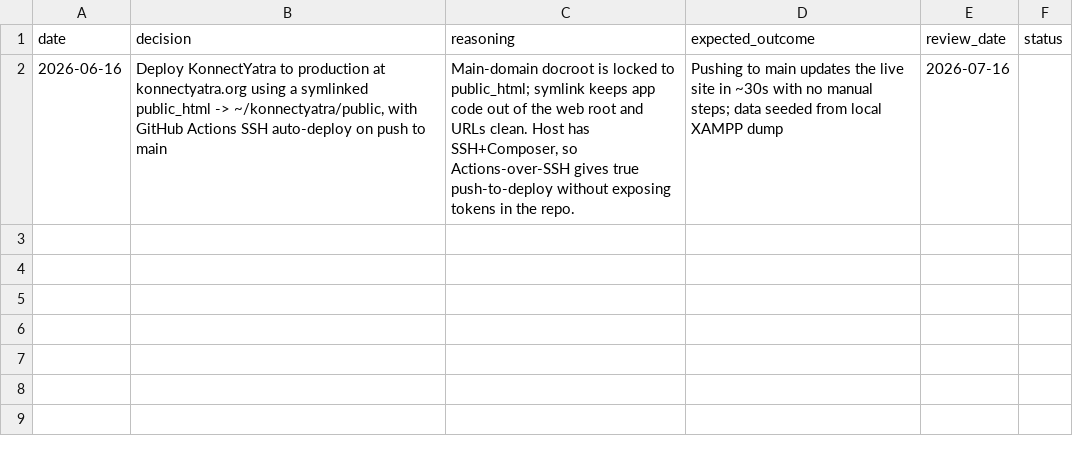
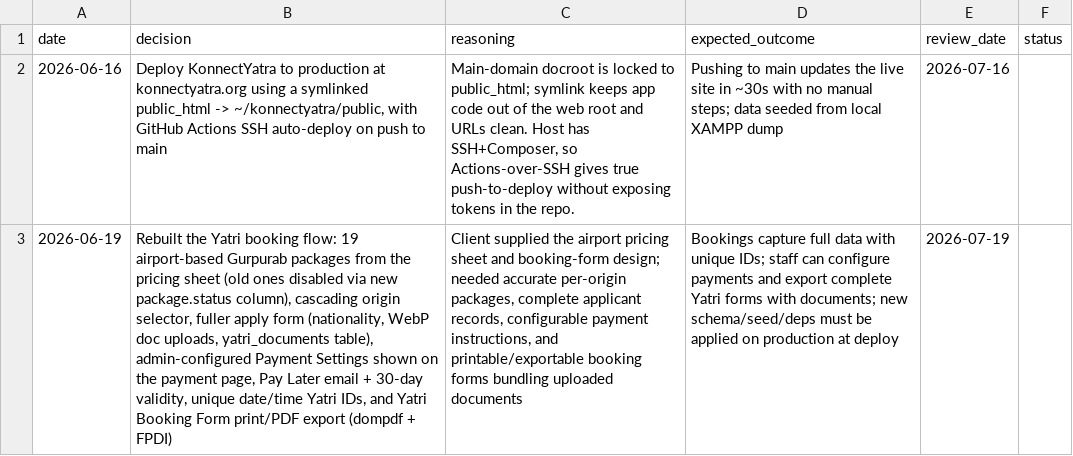
Before and after one commit to asghar786/KonnectYatra, a CSV file: memory/decisions.csv, drawn as a sheet; the diff names each change by its address in the sheet, - before the commit and + after, or states it on an @@ line.

Commit message:
Yatri booking flow: Form C, PDF form refinements, payment settings, sidebar
- Add Pakistan Foreigners Registration Form 'C' (auto-filled, route yatri-form-c)
- Booking-detail PDF buttons: Form+Docs with/without header/footer, Download Form C; remove old Print button
- Yatri form: list additional uploaded docs, 4-col doc grid, compact to <=2 pages
- Sidebar: keep Bookings & Yatris expanded on booking-detail page
- Payment settings, Pay Later mail, package status, nationality + yatri_documents schema
- Ignore local DB dump (konnectyatra_live.sql) and dump_err.txt

```diff
--- a/memory/decisions.csv
+++ b/memory/decisions.csv
+row 3: 2026-06-19 | Rebuilt the Yatri booking flow: 19 airport-based Gurpurab packages from the pricing sheet (old ones disabled via new package.status column), cascading origin selector, fuller apply form (nationality, WebP doc uploads, yatri_documents table), admin-configured Payment Settings shown on the payment page, Pay Later email + 30-day validity, unique date/time Yatri IDs, and Yatri Booking Form print/PDF export (dompdf + FPDI) | Client supplied the airport pricing sheet and booking-form design; needed accurate per-origin packages, complete applicant records, configurable payment instructions, and printable/exportable booking forms bundling uploaded documents | Bookings capture full data with unique IDs; staff can configure payments and export complete Yatri forms with documents; new schema/seed/deps must be applied on production at deploy | 2026-07-19
```
Also changed, not shown: 49 other files.
